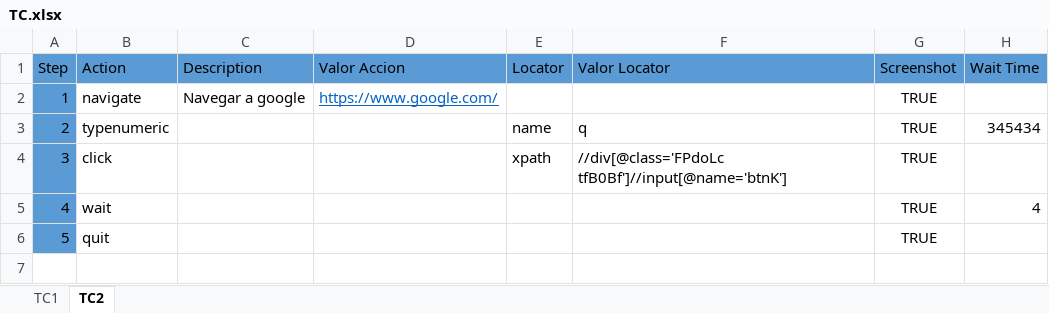
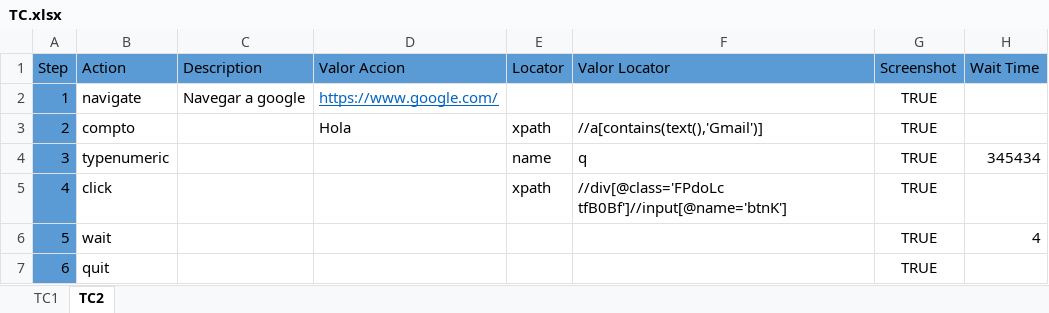
Before and after one commit to Tolok44/prueba, an Excel workbook: excel/TC.xlsx, sheet TC2, drawn as a sheet; values as stored, in another font and other column widths than the file's, no borders; addresses are those after the commit; the diff names each change by its address in the sheet, - before the commit and + after, or states it on an @@ line.

Commit message:
el reporte se abre solo, se corrigio el tiempo de los elementos, se agrego la accion compto

```diff
--- a/excel/TC.xlsx (sheet TC2)
+++ b/excel/TC.xlsx (sheet TC2)
+row 3: 2 | compto |  | Hola | xpath | //a[contains(text(),'Gmail')] | TRUE
@@ column A (Step) renumbered from row 4 down @@
```
Also changed, not shown: 18 other files.
